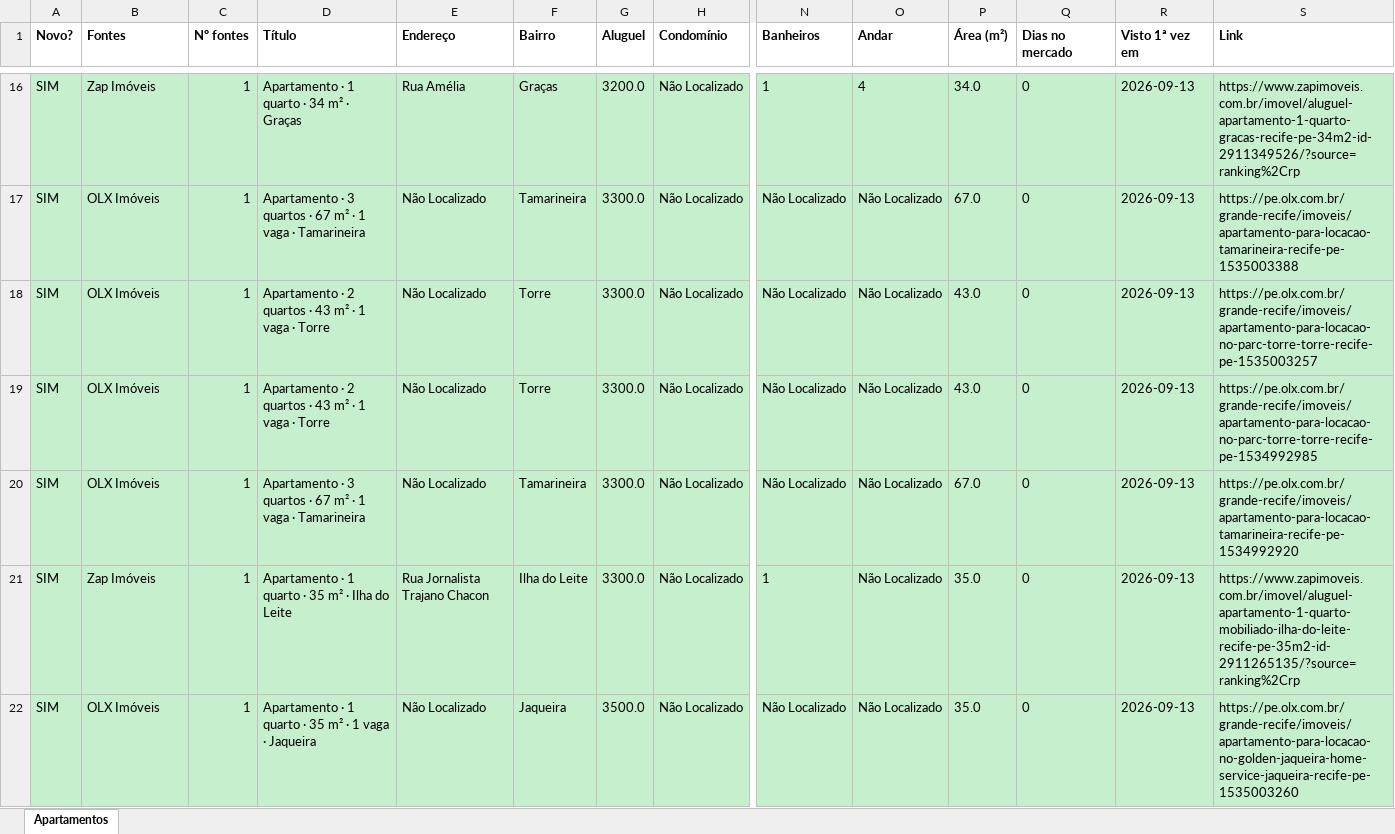
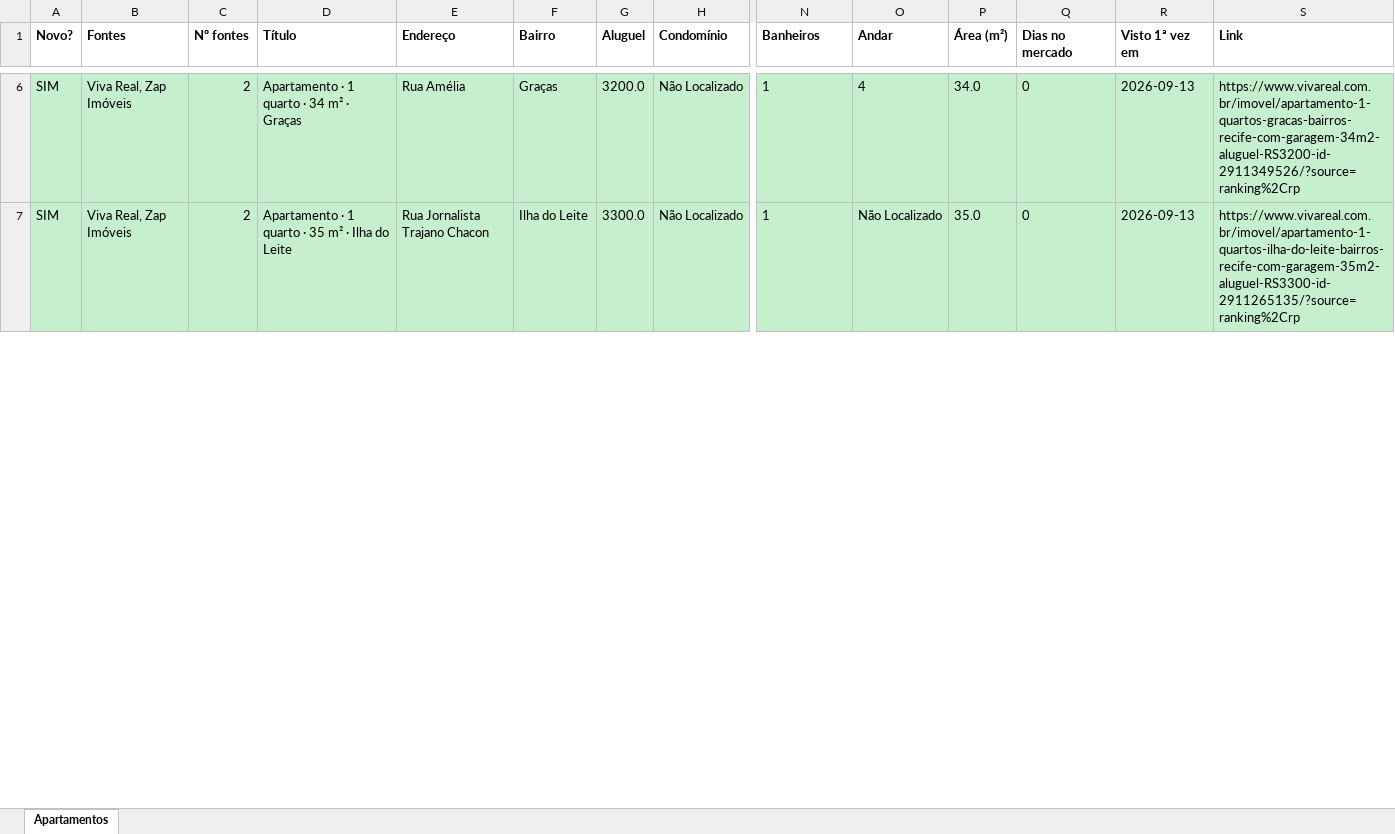
Before and after one commit to jlfig13/busca-imovel, an Excel workbook: saida/apartamentos.xlsx, sheet Apartamentos, drawn as a sheet; only a part is shown, gaps mark what is left out; values as stored, in another font and other column widths than the file's, no borders; removed rows and columns are numbered as before the commit, all else as after; rows hold the shown columns only; the diff covers the shown part only; the diff names each change by its address in the sheet, - before the commit and + after, or states it on an @@ line.

```diff
--- a/saida/apartamentos.xlsx (sheet Apartamentos)
+++ b/saida/apartamentos.xlsx (sheet Apartamentos)
-B6 (Fontes): Zap Imóveis
+B6 (Fontes): Viva Real, Zap Imóveis
-C6 (Nº fontes): 1
+C6 (Nº fontes): 2
-S6 (Link): https://www.zapimoveis.com.br/imovel/aluguel-apartamento-1-quarto-gracas-recife-pe-34m2-id-2911349526/?source=ranking%2Crp
+S6 (Link): https://www.vivareal.com.br/imovel/apartamento-1-quartos-gracas-bairros-recife-com-garagem-34m2-aluguel-RS3200-id-2911349526/?source=ranking%2Crp
-row 17: SIM | OLX Imóveis | 1 | Apartamento · 3 quartos · 67 m² · 1 vaga · Tamarineira | Não Localizado | Tamarineira | 3300.0 | Não Localizado | Não Localizado | Não Localizado | 67.0 | 0 | 2026-09-13 | https://pe.olx.com.br/grande-recife/imoveis/apartamento-para-locacao-tamarineira-recife-pe-1535003388
-row 18: SIM | OLX Imóveis | 1 | Apartamento · 2 quartos · 43 m² · 1 vaga · Torre | Não Localizado | Torre | 3300.0 | Não Localizado | Não Localizado | Não Localizado | 43.0 | 0 | 2026-09-13 | https://pe.olx.com.br/grande-recife/imoveis/apartamento-para-locacao-no-parc-torre-torre-recife-pe-1535003257
-row 19: SIM | OLX Imóveis | 1 | Apartamento · 2 quartos · 43 m² · 1 vaga · Torre | Não Localizado | Torre | 3300.0 | Não Localizado | Não Localizado | Não Localizado | 43.0 | 0 | 2026-09-13 | https://pe.olx.com.br/grande-recife/imoveis/apartamento-para-locacao-no-parc-torre-torre-recife-pe-1534992985
-row 20: SIM | OLX Imóveis | 1 | Apartamento · 3 quartos · 67 m² · 1 vaga · Tamarineira | Não Localizado | Tamarineira | 3300.0 | Não Localizado | Não Localizado | Não Localizado | 67.0 | 0 | 2026-09-13 | https://pe.olx.com.br/grande-recife/imoveis/apartamento-para-locacao-tamarineira-recife-pe-1534992920
-B7 (Fontes): Zap Imóveis
+B7 (Fontes): Viva Real, Zap Imóveis
-C7 (Nº fontes): 1
+C7 (Nº fontes): 2
-S7 (Link): https://www.zapimoveis.com.br/imovel/aluguel-apartamento-1-quarto-mobiliado-ilha-do-leite-recife-pe-35m2-id-2911265135/?source=ranking%2Crp
+S7 (Link): https://www.vivareal.com.br/imovel/apartamento-1-quartos-ilha-do-leite-bairros-recife-com-garagem-35m2-aluguel-RS3300-id-2911265135/?source=ranking%2Crp
-row 22: SIM | OLX Imóveis | 1 | Apartamento · 1 quarto · 35 m² · 1 vaga · Jaqueira | Não Localizado | Jaqueira | 3500.0 | Não Localizado | Não Localizado | Não Localizado | 35.0 | 0 | 2026-09-13 | https://pe.olx.com.br/grande-recife/imoveis/apartamento-para-locacao-no-golden-jaqueira-home-service-jaqueira-recife-pe-1535003260
```
Also changed, not shown: 29 added rows, 42 removed rows and 138 edited cells elsewhere in this sheet, 2 other files.
